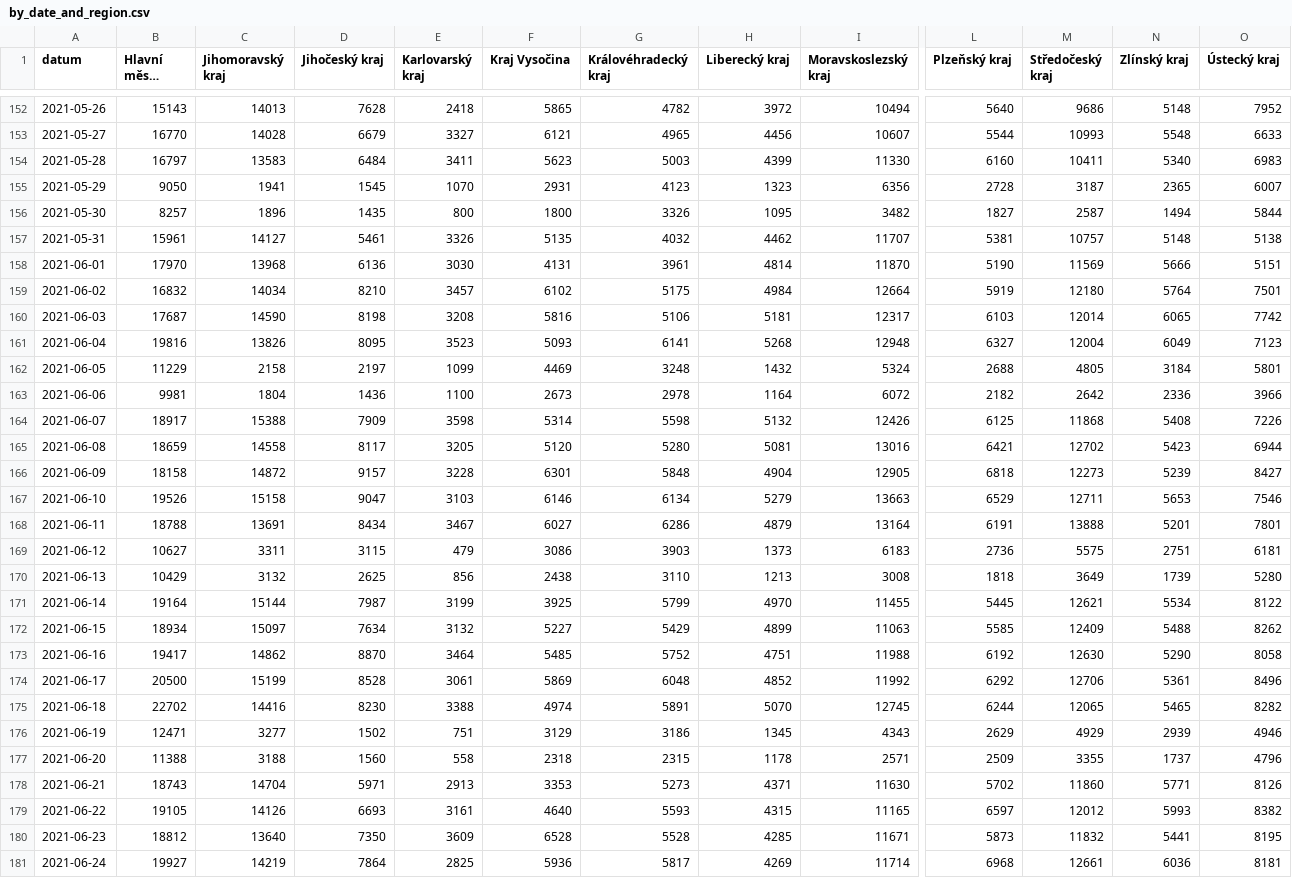
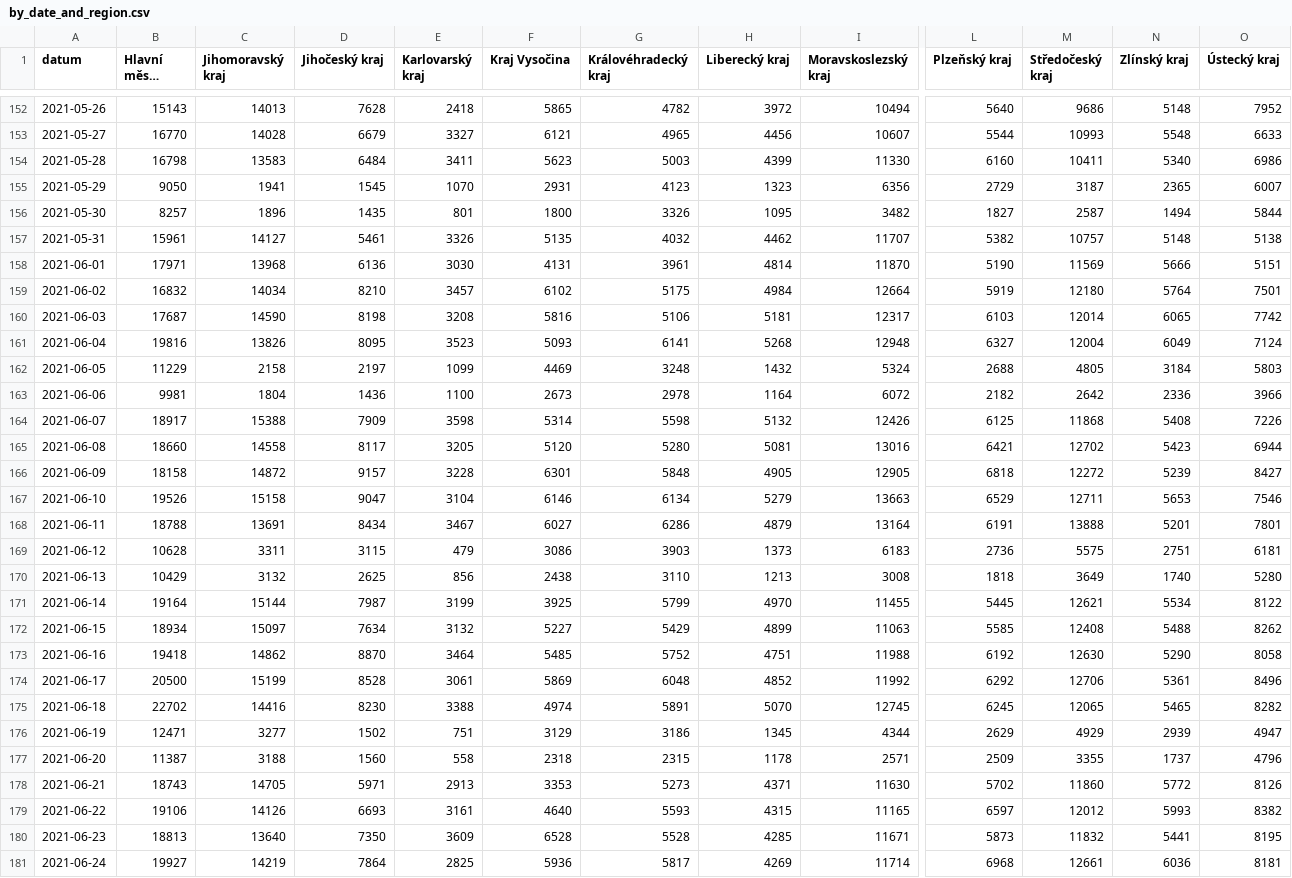
Before and after one commit to vykend/COVID19-Vaccination-Czechia, a CSV file: by_date_and_region.csv, drawn as a sheet; only a part is shown, gaps mark what is left out; long unchanged cells end in …; the diff covers the shown part only; the diff names each change by its address in the sheet, - before the commit and + after, or states it on an @@ line.

```diff
--- a/by_date_and_region.csv
+++ b/by_date_and_region.csv
-B154 (Hlavní město Praha): 16797
+B154 (Hlavní město Praha): 16798
-O154 (Ústecký kraj): 6983
+O154 (Ústecký kraj): 6986
-L155 (Plzeňský kraj): 2728
+L155 (Plzeňský kraj): 2729
-E156 (Karlovarský kraj): 800
+E156 (Karlovarský kraj): 801
-L157 (Plzeňský kraj): 5381
+L157 (Plzeňský kraj): 5382
-B158 (Hlavní město Praha): 17970
+B158 (Hlavní město Praha): 17971
-O161 (Ústecký kraj): 7123
+O161 (Ústecký kraj): 7124
-O162 (Ústecký kraj): 5801
+O162 (Ústecký kraj): 5803
-B165 (Hlavní město Praha): 18659
+B165 (Hlavní město Praha): 18660
-H166 (Liberecký kraj): 4904
+H166 (Liberecký kraj): 4905
-M166 (Středočeský kraj): 12273
+M166 (Středočeský kraj): 12272
-E167 (Karlovarský kraj): 3103
+E167 (Karlovarský kraj): 3104
-B169 (Hlavní město Praha): 10627
+B169 (Hlavní město Praha): 10628
-N170 (Zlínský kraj): 1739
+N170 (Zlínský kraj): 1740
-M172 (Středočeský kraj): 12409
+M172 (Středočeský kraj): 12408
-B173 (Hlavní město Praha): 19417
+B173 (Hlavní město Praha): 19418
-L175 (Plzeňský kraj): 6244
+L175 (Plzeňský kraj): 6245
-I176 (Moravskoslezský kraj): 4343
+I176 (Moravskoslezský kraj): 4344
-O176 (Ústecký kraj): 4946
+O176 (Ústecký kraj): 4947
-B177 (Hlavní město Praha): 11388
+B177 (Hlavní město Praha): 11387
-C178 (Jihomoravský kraj): 14704
+C178 (Jihomoravský kraj): 14705
-N178 (Zlínský kraj): 5771
+N178 (Zlínský kraj): 5772
-B179 (Hlavní město Praha): 19105
+B179 (Hlavní město Praha): 19106
-B180 (Hlavní město Praha): 18812
+B180 (Hlavní město Praha): 18813
```
Also changed, not shown: 1 added row and 104 edited cells elsewhere in this file, aggregation.csv, by_manufacturer.csv, 4 other files.
